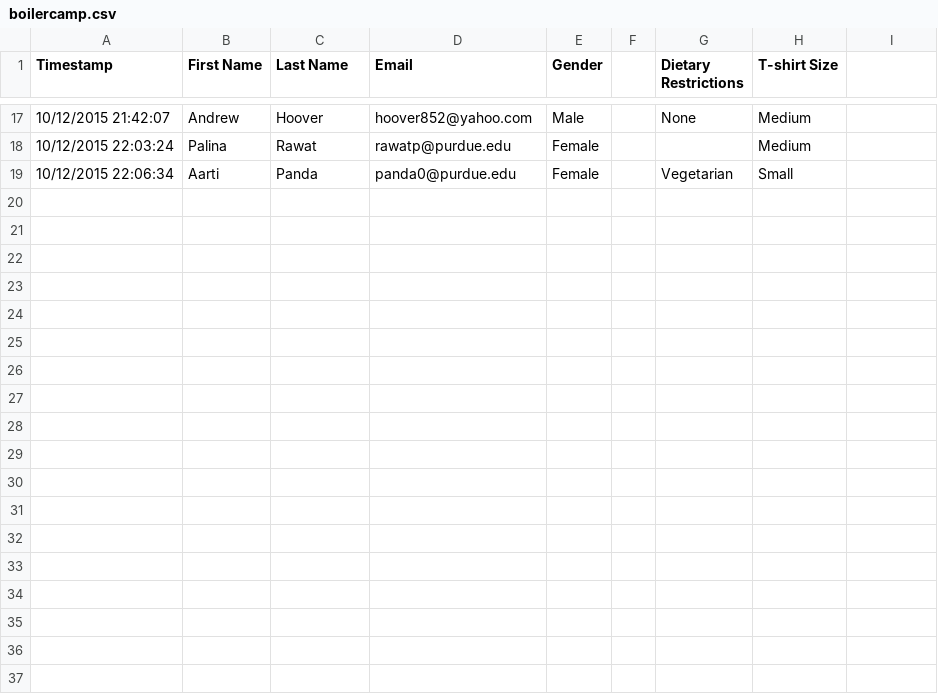
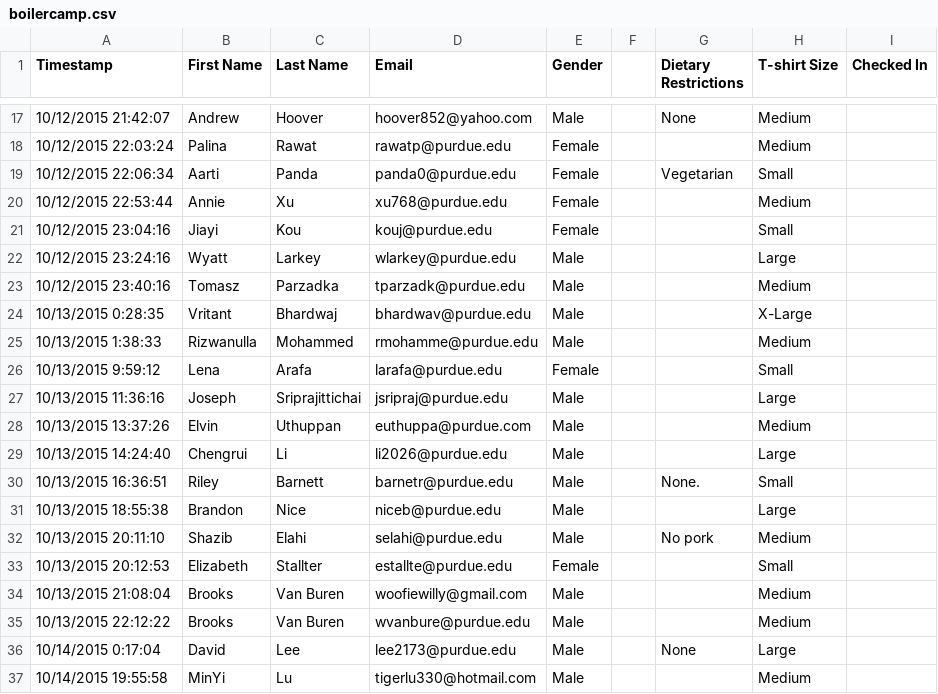
Before and after one commit to BoilerMake/hackathon, a CSV file: lib/assets/boilercamp.csv, drawn as a sheet; only a part is shown, gaps mark what is left out; the diff names each change by its address in the sheet, - before the commit and + after, or states it on an @@ line.

Commit message:
updates boilercamp stuff and sponsor portal to better handle their (invalid) applications

```diff
--- a/lib/assets/boilercamp.csv
+++ b/lib/assets/boilercamp.csv
-I1: (empty)
+I1: Checked In
+row 20: 10/12/2015 22:53:44 | Annie | Xu | xu768@purdue.edu | Female |  |  | Medium
+row 21: 10/12/2015 23:04:16 | Jiayi | Kou | kouj@purdue.edu | Female |  |  | Small
+row 22: 10/12/2015 23:24:16 | Wyatt | Larkey | wlarkey@purdue.edu | Male |  |  | Large
+row 23: 10/12/2015 23:40:16 | Tomasz | Parzadka | tparzadk@purdue.edu | Male |  |  | Medium
+row 24: 10/13/2015 0:28:35 | Vritant | Bhardwaj | bhardwav@purdue.edu | Male |  |  | X-Large
+row 25: 10/13/2015 1:38:33 | Rizwanulla | Mohammed | rmohamme@purdue.edu | Male |  |  | Medium
+row 26: 10/13/2015 9:59:12 | Lena | Arafa | larafa@purdue.edu | Female |  |  | Small
+row 27: 10/13/2015 11:36:16 | Joseph | Sriprajittichai | jsripraj@purdue.edu | Male |  |  | Large
+row 28: 10/13/2015 13:37:26 | Elvin | Uthuppan | euthuppa@purdue.com | Male |  |  | Medium
+row 29: 10/13/2015 14:24:40 | Chengrui | Li | li2026@purdue.edu | Male |  |  | Large
+row 30: 10/13/2015 16:36:51 | Riley | Barnett | barnetr@purdue.edu | Male |  | None. | Small
+row 31: 10/13/2015 18:55:38 | Brandon | Nice | niceb@purdue.edu | Male |  |  | Large
+row 32: 10/13/2015 20:11:10 | Shazib | Elahi | selahi@purdue.edu | Male |  | No pork | Medium
+row 33: 10/13/2015 20:12:53 | Elizabeth | Stallter | estallte@purdue.edu | Female |  |  | Small
+row 34: 10/13/2015 21:08:04 | Brooks | Van Buren | woofiewilly@gmail.com | Male |  |  | Medium
+row 35: 10/13/2015 22:12:22 | Brooks | Van Buren | wvanbure@purdue.edu | Male |  |  | Medium
+row 36: 10/14/2015 0:17:04 | David | Lee | lee2173@purdue.edu | Male |  | None | Large
+row 37: 10/14/2015 19:55:58 | MinYi | Lu | tigerlu330@hotmail.com | Male |  |  | Medium
```
Also changed, not shown: 3 other files.
